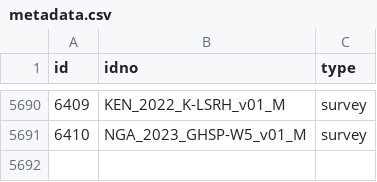
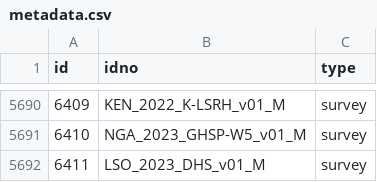
Before and after one commit to worldbank/mdl_collector, a CSV file: data/world_bank/metadata.csv, drawn as a sheet; only a part is shown, gaps mark what is left out; the diff names each change by its address in the sheet, - before the commit and + after, or states it on an @@ line.

```diff
--- a/data/world_bank/metadata.csv
+++ b/data/world_bank/metadata.csv
+row 5692: 6411 | LSO_2023_DHS_v01_M | survey
```
